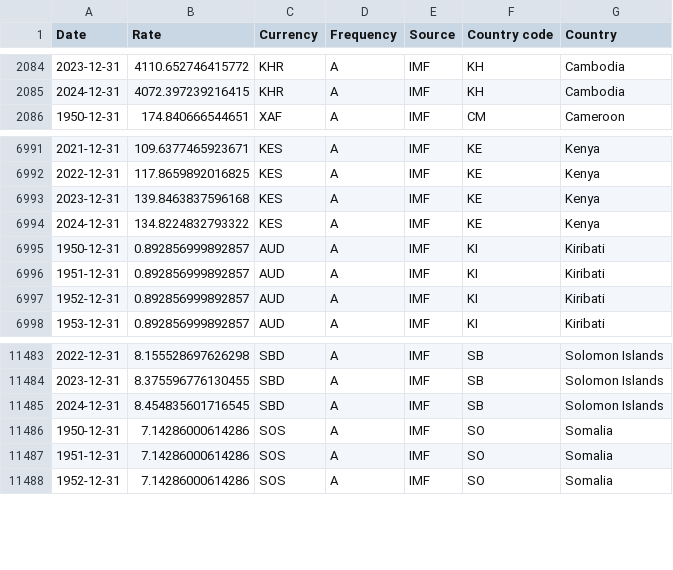
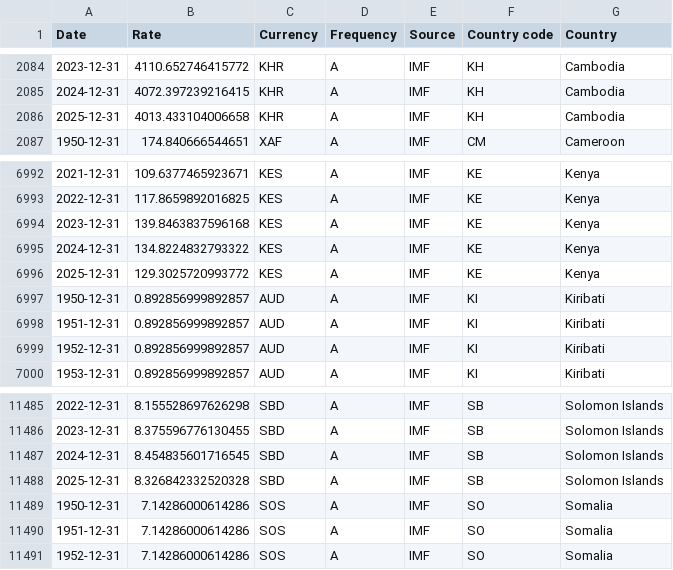
Before and after one commit to codeforIATI/imf-exchangerates, a CSV file: imf_exchangerates_A_ENDA_USD.csv, drawn as a sheet; only a part is shown, gaps mark what is left out.

```diff
--- a/imf_exchangerates_A_ENDA_USD.csv
+++ b/imf_exchangerates_A_ENDA_USD.csv
@@ -2085,2 +2085,3 @@ Date,Rate,Currency,Frequency,Source,Country code,Country
 2024-12-31,4072.397239216415,KHR,A,IMF,KH,Cambodia
+2025-12-31,4013.433104006658,KHR,A,IMF,KH,Cambodia
 1950-12-31,174.840666544651,XAF,A,IMF,CM,Cameroon
@@ -6994,2 +6995,3 @@ Date,Rate,Currency,Frequency,Source,Country code,Country
 2024-12-31,134.8224832793322,KES,A,IMF,KE,Kenya
+2025-12-31,129.3025720993772,KES,A,IMF,KE,Kenya
 1950-12-31,0.892856999892857,AUD,A,IMF,KI,Kiribati
@@ -11485,2 +11487,3 @@ Date,Rate,Currency,Frequency,Source,Country code,Country
 2024-12-31,8.454835601716545,SBD,A,IMF,SB,Solomon Islands
+2025-12-31,8.326842332520328,SBD,A,IMF,SB,Solomon Islands
 1950-12-31,7.14286000614286,SOS,A,IMF,SO,Somalia
```
Also changed, not shown: 1 other file.
